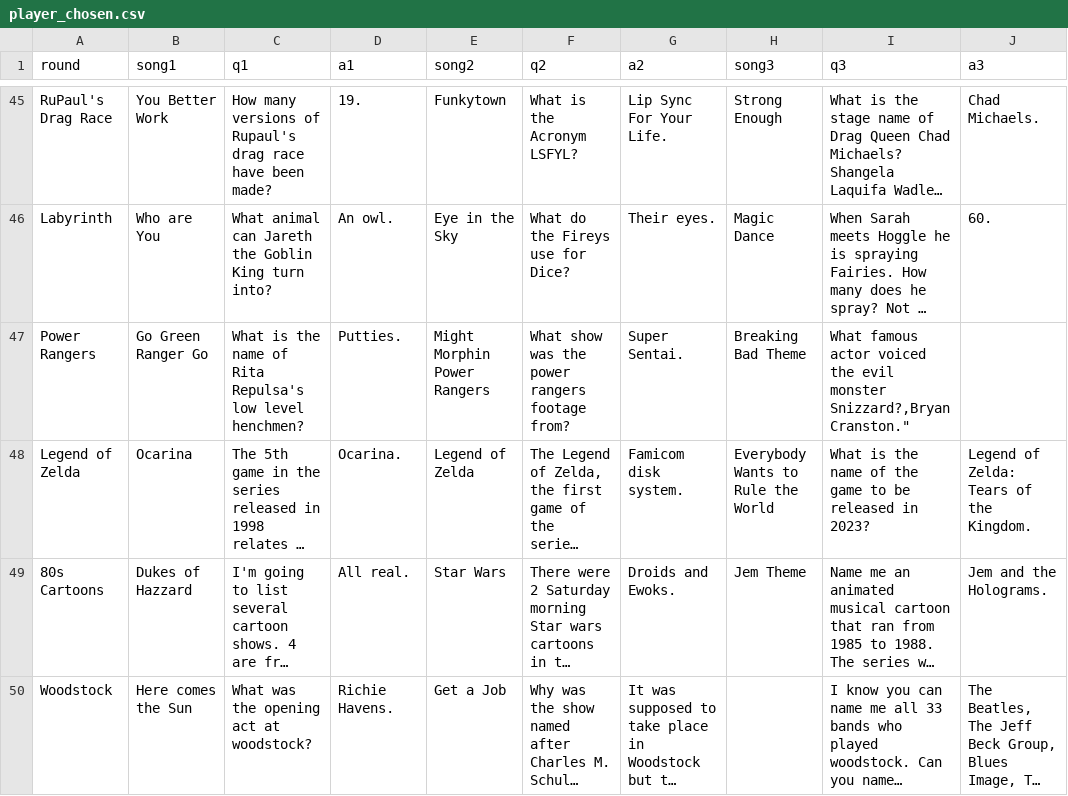
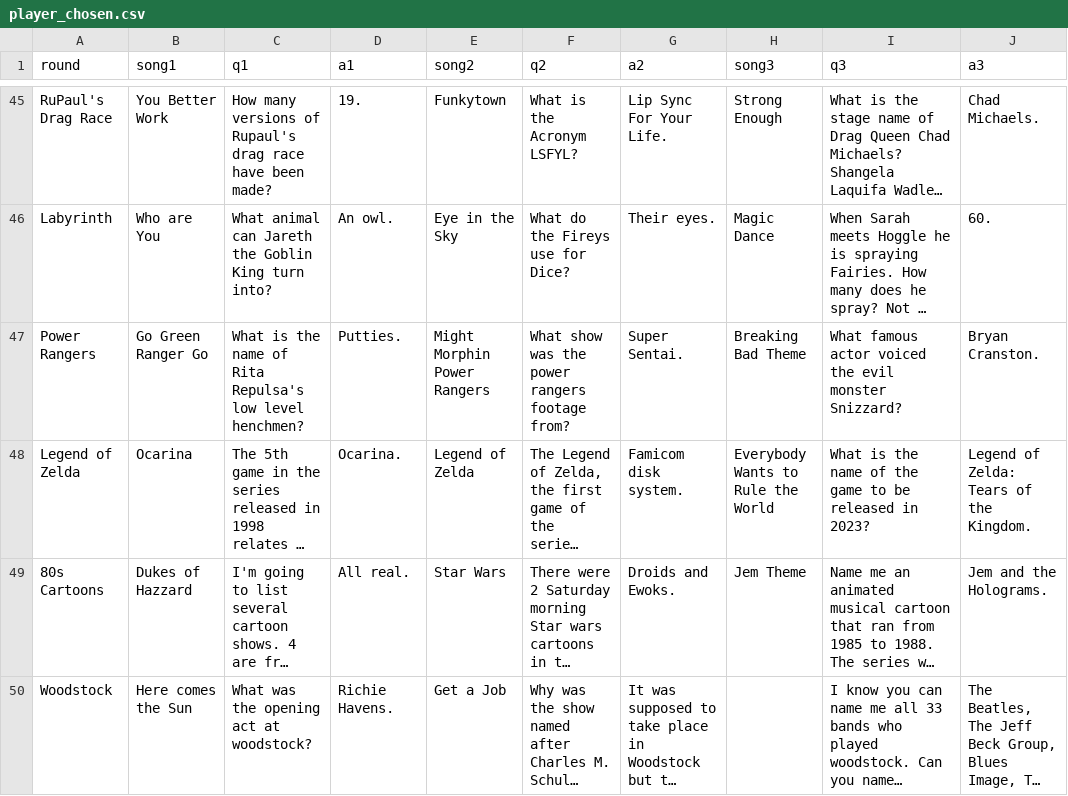
Before and after one commit to BOUCKY/Trivia_FAQtory, a CSV file: server/player_chosen.csv, drawn as a sheet; only a part is shown, gaps mark what is left out; long unchanged cells end in …; the diff names each change by its address in the sheet, - before the commit and + after, or states it on an @@ line.

Commit message:
Fix Typo

```diff
--- a/server/player_chosen.csv
+++ b/server/player_chosen.csv
-I47 (q3): …evil monster Snizzard?,Bryan Cranston."
+I47 (q3): …evil monster Snizzard?
-J47 (a3): (empty)
+J47 (a3): Bryan Cranston.
```
